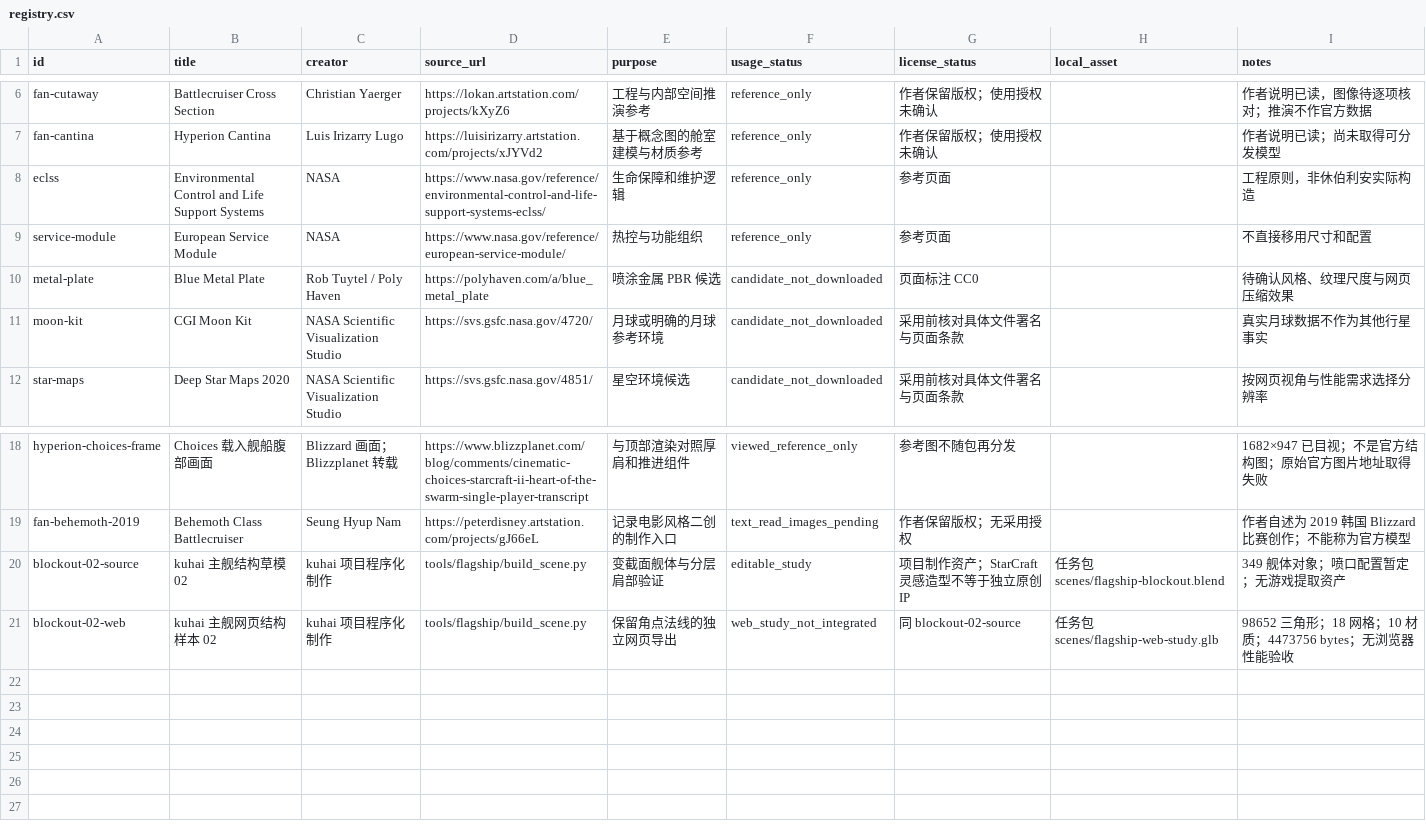
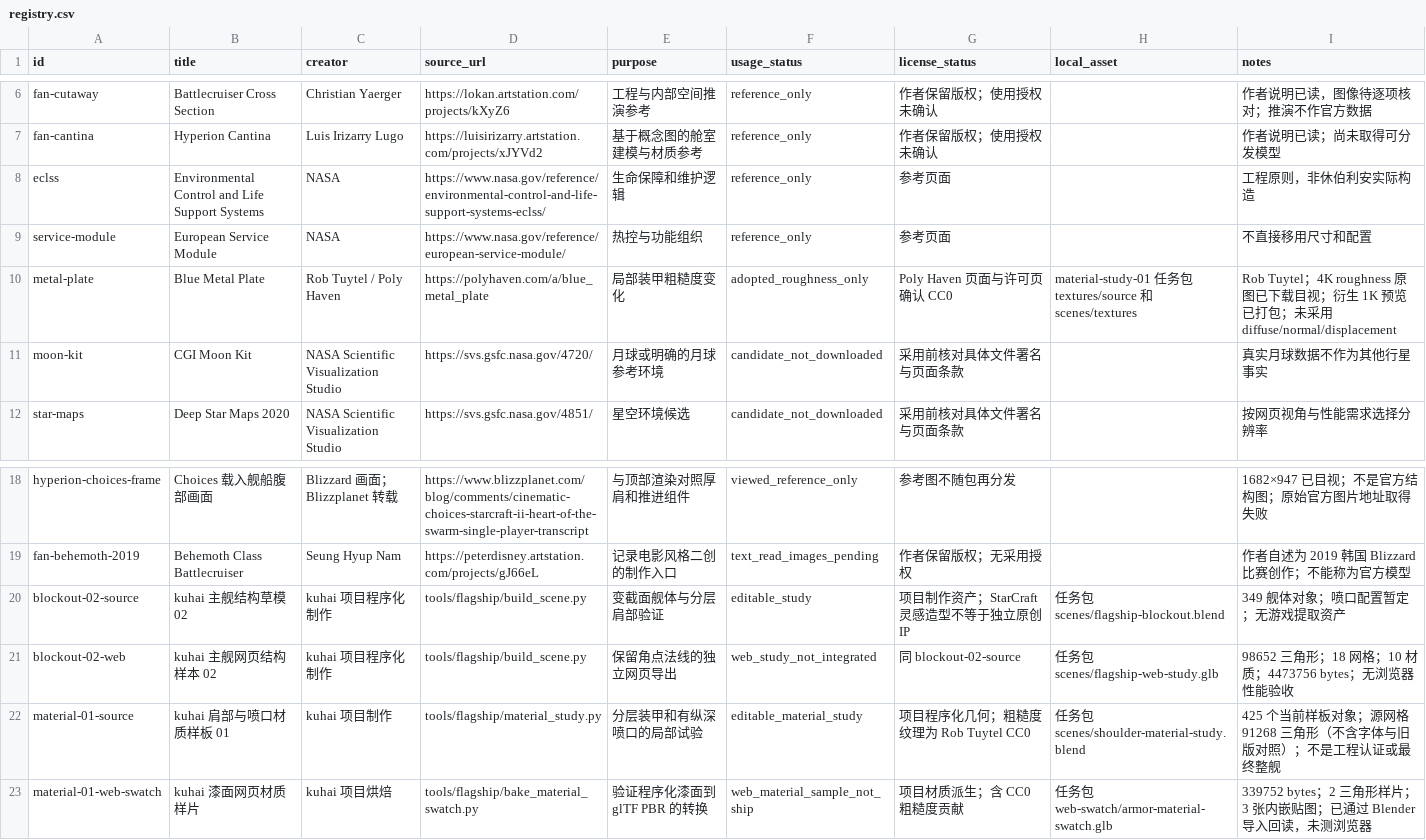
Before and after one commit to kuhaiyongcun-droid/Shirone, a CSV file: docs/kuhai/assets/registry.csv, drawn as a sheet; only a part is shown, gaps mark what is left out.

Commit message:
feat(flagship): add shoulder and engine material study
Separate painted armor, exposed alloy and recessed nozzle layers in an editable local study. Bake a portable paint swatch and validate the actual GLB roundtrip.

Record CC0 texture provenance, CPU timings, packed-resource relocation checks and the versioned asset delivery. Add matched comparison views and reproducible build, render, bake and inspection scripts.

Validation: source geometry and resource checks, matched CPU renders, texture baking and GLB reimport, relocation render, and Astro check with zero errors or warnings.

```diff
--- a/docs/kuhai/assets/registry.csv
+++ b/docs/kuhai/assets/registry.csv
@@ -9,3 +9,3 @@
 "service-module","European Service Module","NASA","https://www.nasa.gov/reference/european-service-module/","热控与功能组织","reference_only","参考页面","","不直接移用尺寸和配置"
-"metal-plate","Blue Metal Plate","Rob Tuytel / Poly Haven","https://polyhaven.com/a/blue_metal_plate","喷涂金属 PBR 候选","candidate_not_downloaded","页面标注 CC0","","待确认风格、纹理尺度与网页压缩效果"
+"metal-plate","Blue Metal Plate","Rob Tuytel / Poly Haven","https://polyhaven.com/a/blue_metal_plate","局部装甲粗糙度变化","adopted_roughness_only","Poly Haven 页面与许可页确认 CC0","material-study-01 任务包 textures/source 和 scenes/textures","Rob Tuytel；4K roughness 原图已下载目视；衍生 1K 预览已打包；未采用 diffuse/normal/displacement"
 "moon-kit","CGI Moon Kit","NASA Scientific Visualization Studio","https://svs.gsfc.nasa.gov/4720/","月球或明确的月球参考环境","candidate_not_downloaded","采用前核对具体文件署名与页面条款","","真实月球数据不作为其他行星事实"
@@ -21 +21,3 @@
 "blockout-02-web","kuhai 主舰网页结构样本 02","kuhai 项目程序化制作","tools/flagship/build_scene.py","保留角点法线的独立网页导出","web_study_not_integrated","同 blockout-02-source","任务包 scenes/flagship-web-study.glb","98652 三角形；18 网格；10 材质；4473756 bytes；无浏览器性能验收"
+"material-01-source","kuhai 肩部与喷口材质样板 01","kuhai 项目制作","tools/flagship/material_study.py","分层装甲和有纵深喷口的局部试验","editable_material_study","项目程序化几何；粗糙度纹理为 Rob Tuytel CC0","任务包 scenes/shoulder-material-study.blend","425 个当前样板对象；源网格 91268 三角形（不含字体与旧版对照）；不是工程认证或最终整舰"
+"material-01-web-swatch","kuhai 漆面网页材质样片","kuhai 项目烘焙","tools/flagship/bake_material_swatch.py","验证程序化漆面到 glTF PBR 的转换","web_material_sample_not_ship","项目材质派生；含 CC0 粗糙度贡献","任务包 web-swatch/armor-material-swatch.glb","339752 bytes；2 三角形样片；3 张内嵌贴图；已通过 Blender 导入回读，未测浏览器"
```
Also changed, not shown: 12 other files.
